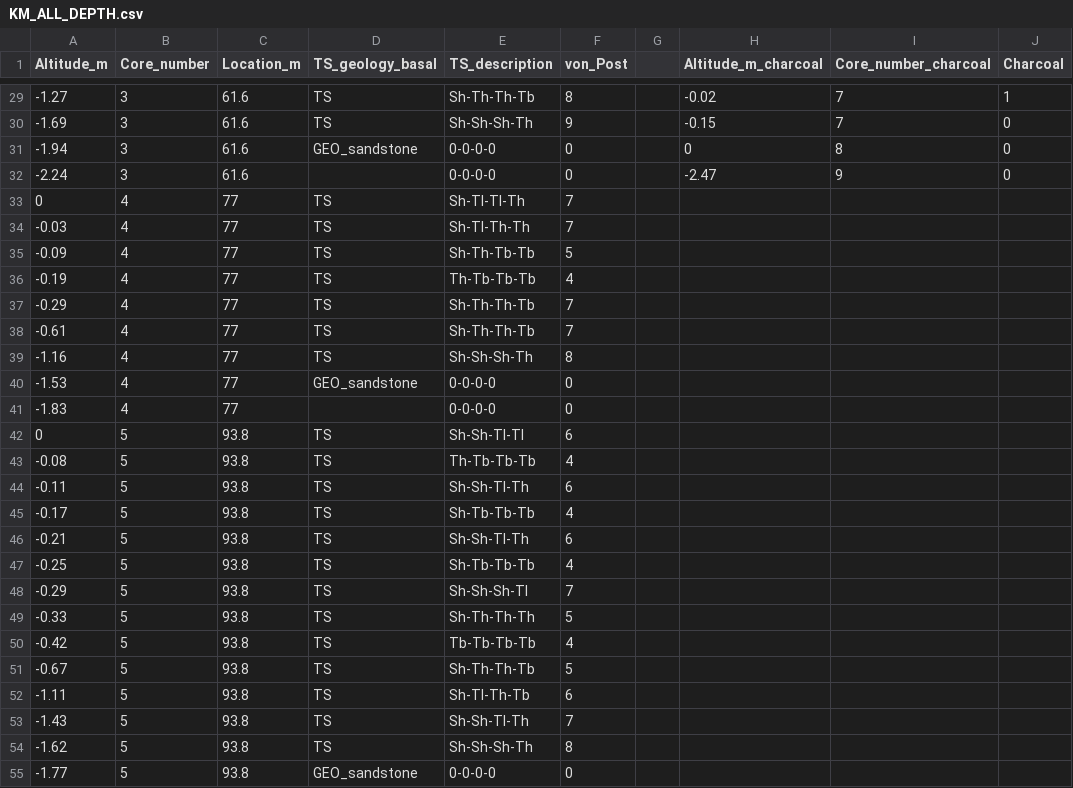
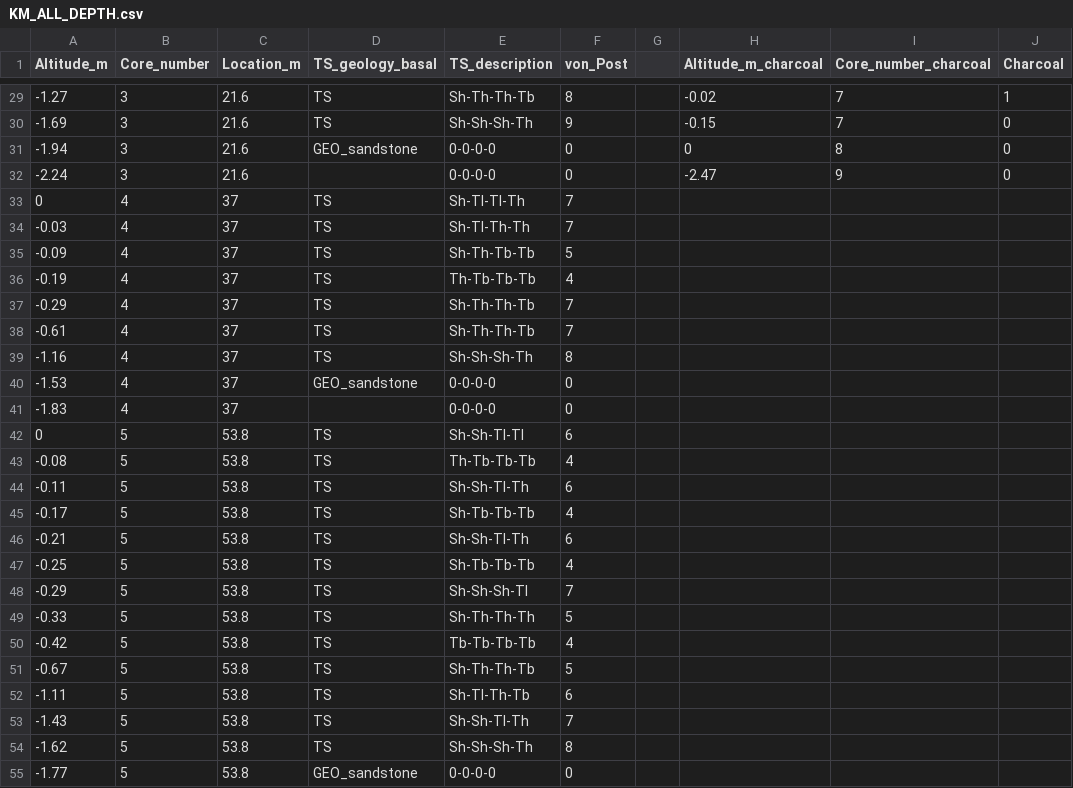
Before and after one commit to ANTB25/PPSP, a CSV file: KM_ALL_DEPTH.csv, drawn as a sheet; only a part is shown, gaps mark what is left out; the diff covers the shown part only; the diff names each change by its address in the sheet, - before the commit and + after, or states it on an @@ line.

```diff
--- a/KM_ALL_DEPTH.csv
+++ b/KM_ALL_DEPTH.csv
-C29:C32 (Location_m): 61.6
+C29:C32 (Location_m): 21.6
-C33:C41 (Location_m): 77
+C33:C41 (Location_m): 37
-C42:C55 (Location_m): 93.8
+C42:C55 (Location_m): 53.8
```
Also changed, not shown: 69 edited cells elsewhere in this file, KM_ALL_DEPTH_PARA.csv.
